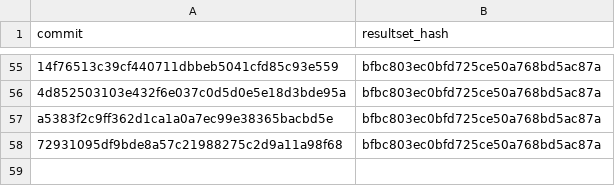
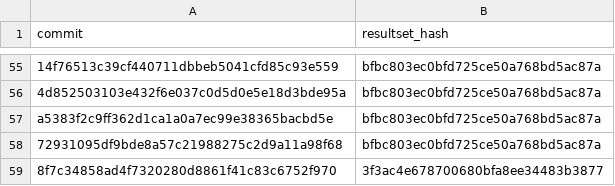
Before and after one commit to wch/ggplot2-vtest, a CSV file: commits.csv, drawn as a sheet; only a part is shown, gaps mark what is left out.

Commit message:
Add new results

```diff
--- a/commits.csv
+++ b/commits.csv
@@ -58 +58,2 @@
 "72931095df9bde8a57c21988275c2d9a11a98f68","bfbc803ec0bfd725ce50a768bd5ac87a"
+"8f7c34858ad4f7320280d8861f41c83c6752f970","3f3ac4e678700680bfa8ee34483b3877"
```
Also changed, not shown: 8 other files.
